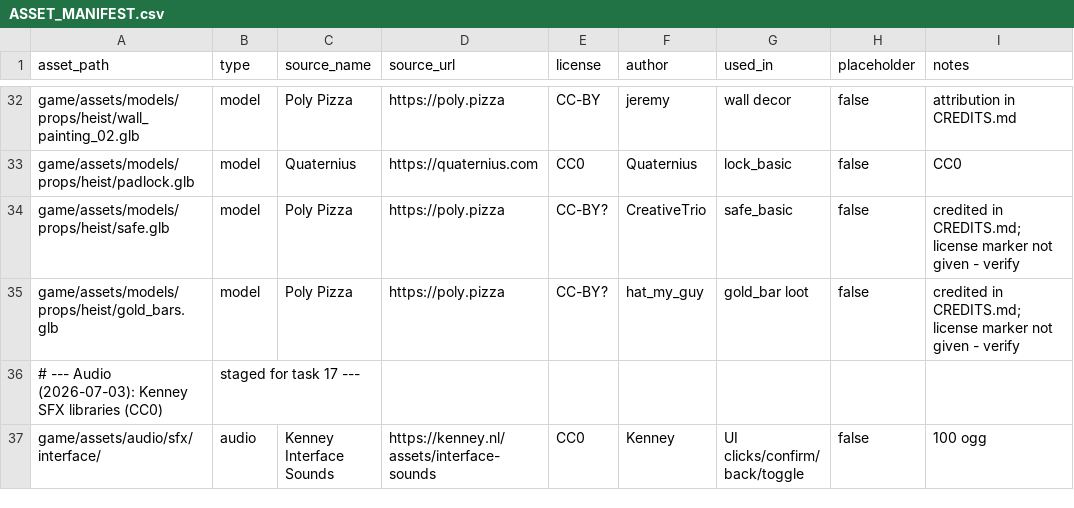
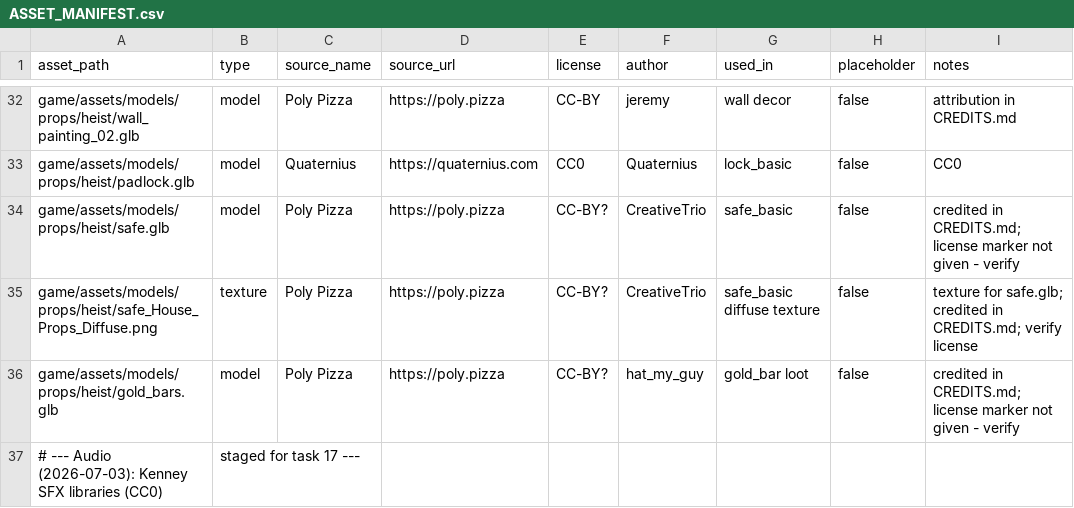
Before and after one commit to christiangip/nine-lives, a CSV file: game/assets/ASSET_MANIFEST.csv, drawn as a sheet; only a part is shown, gaps mark what is left out; the shorter side is filled out with more unchanged rows; the diff names each change by its address in the sheet, - before the commit and + after, or states it on an @@ line.

```diff
--- a/game/assets/ASSET_MANIFEST.csv
+++ b/game/assets/ASSET_MANIFEST.csv
+row 35: game/assets/models/props/heist/safe_House_Props_Diffuse.png | texture | Poly Pizza | https://poly.pizza | CC-BY? | CreativeTrio | safe_basic diffuse texture | false | texture for safe.glb; credited in CREDITS.md; verify license
```
Also changed, not shown: 47 other files.
